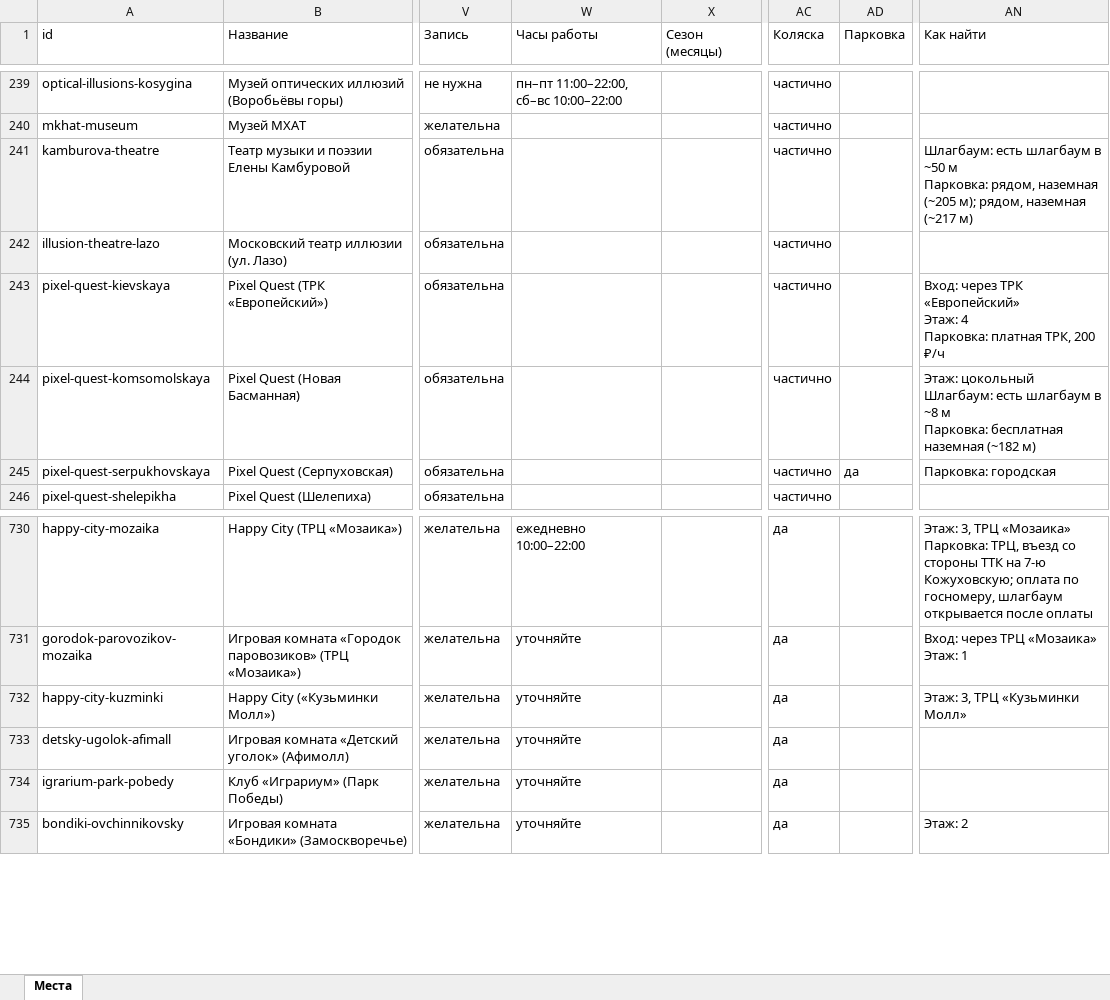
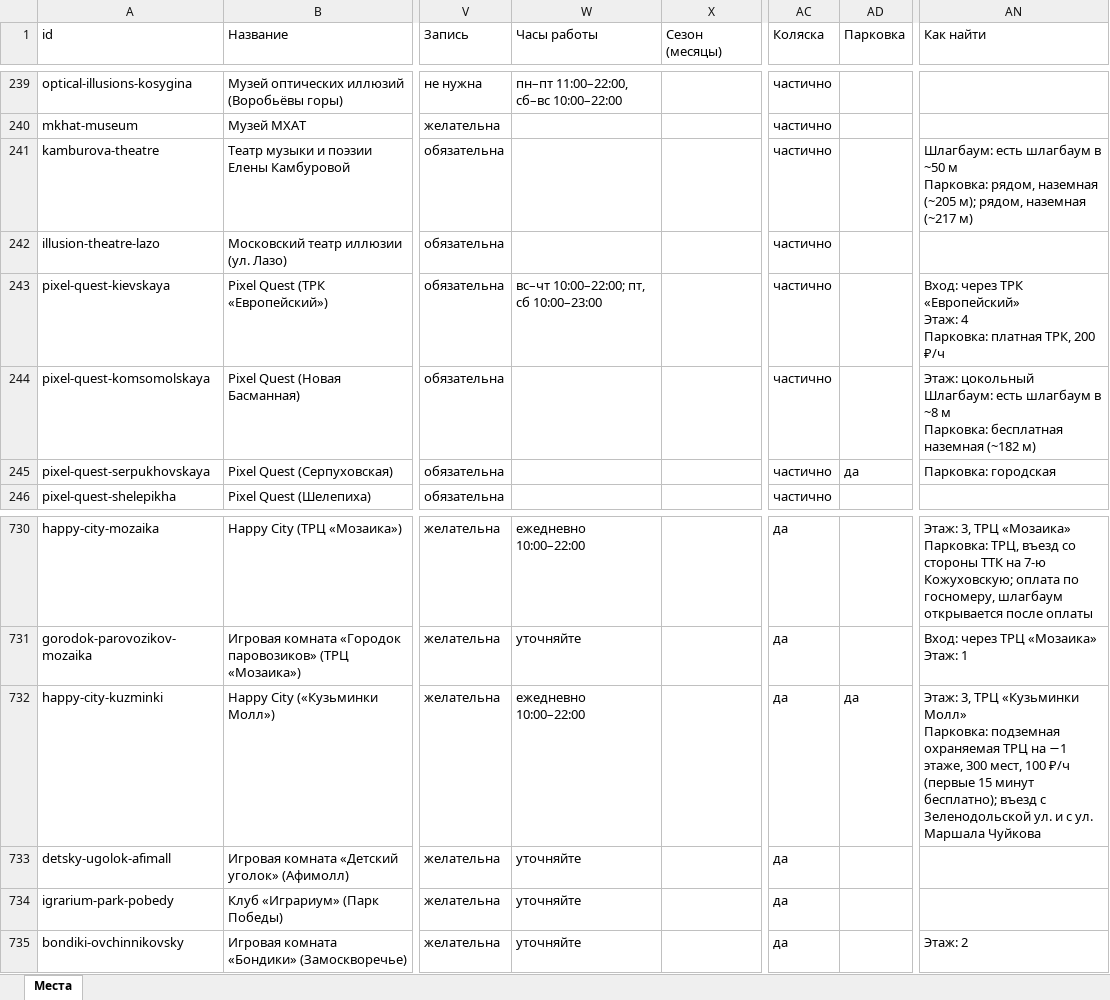
Before and after one commit to vadimsurov-apps/kudapoiti-data, an Excel workbook: data/parts/fun.xlsx, sheet Места, drawn as a sheet; only a part is shown, gaps mark what is left out; values as stored, in another font and other column widths than the file's, no borders; ↵ is a line break in a cell; the diff names each change by its address in the sheet, - before the commit and + after, or states it on an @@ line.

```diff
--- a/data/parts/fun.xlsx (sheet Места)
+++ b/data/parts/fun.xlsx (sheet Места)
-W243 (Часы работы): (empty)
+W243 (Часы работы): вс–чт 10:00–22:00; пт, сб 10:00–23:00
-W732 (Часы работы): уточняйте
+W732 (Часы работы): ежедневно 10:00–22:00
-AD732 (Парковка): (empty)
+AD732 (Парковка): да
-AN732 (Как найти): …«Кузьминки Молл»
+AN732 (Как найти): …«Кузьминки Молл» ↵ Парковка: подземная охраняемая ТРЦ на −1 этаже, 300 мест, 100 ₽/ч (первые 15 минут бесплатно); въезд с Зеленодольской ул. и с ул. Маршала Чуйкова
```
Also changed, not shown: data/kuda-poiti-mesta.xlsx, data/parts/creative.xlsx, 5 other files.
